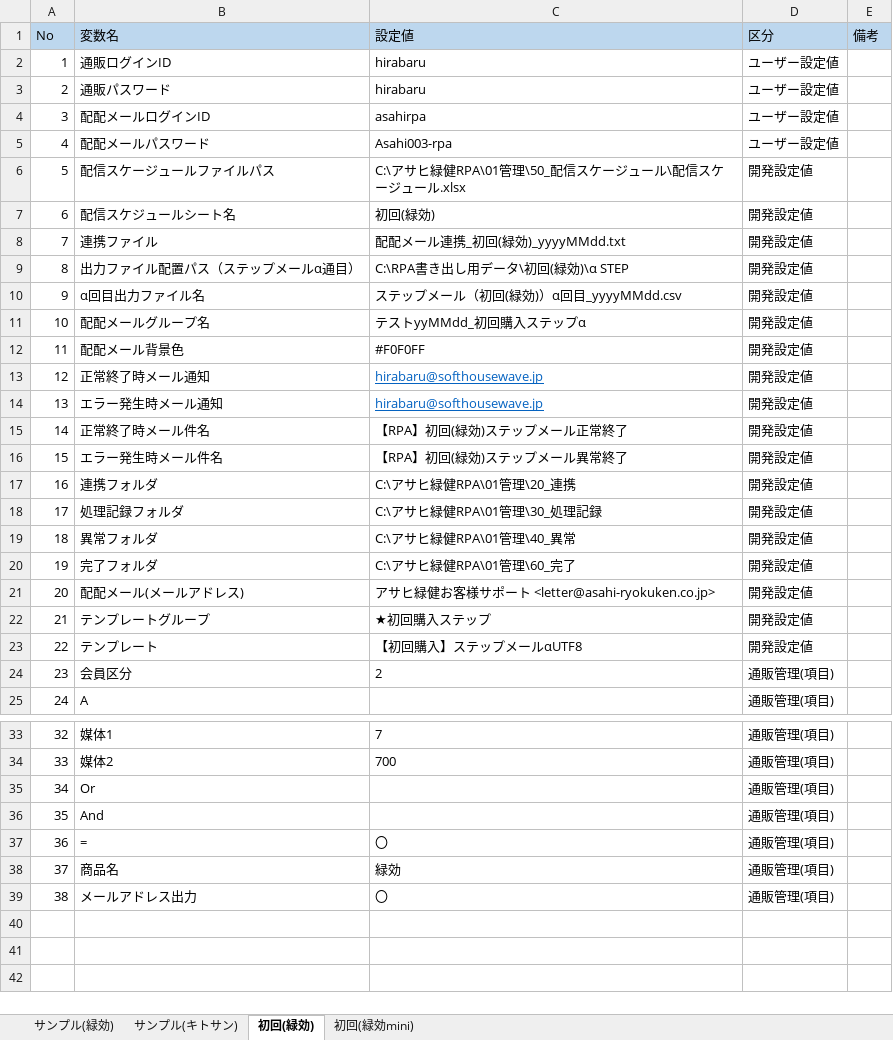
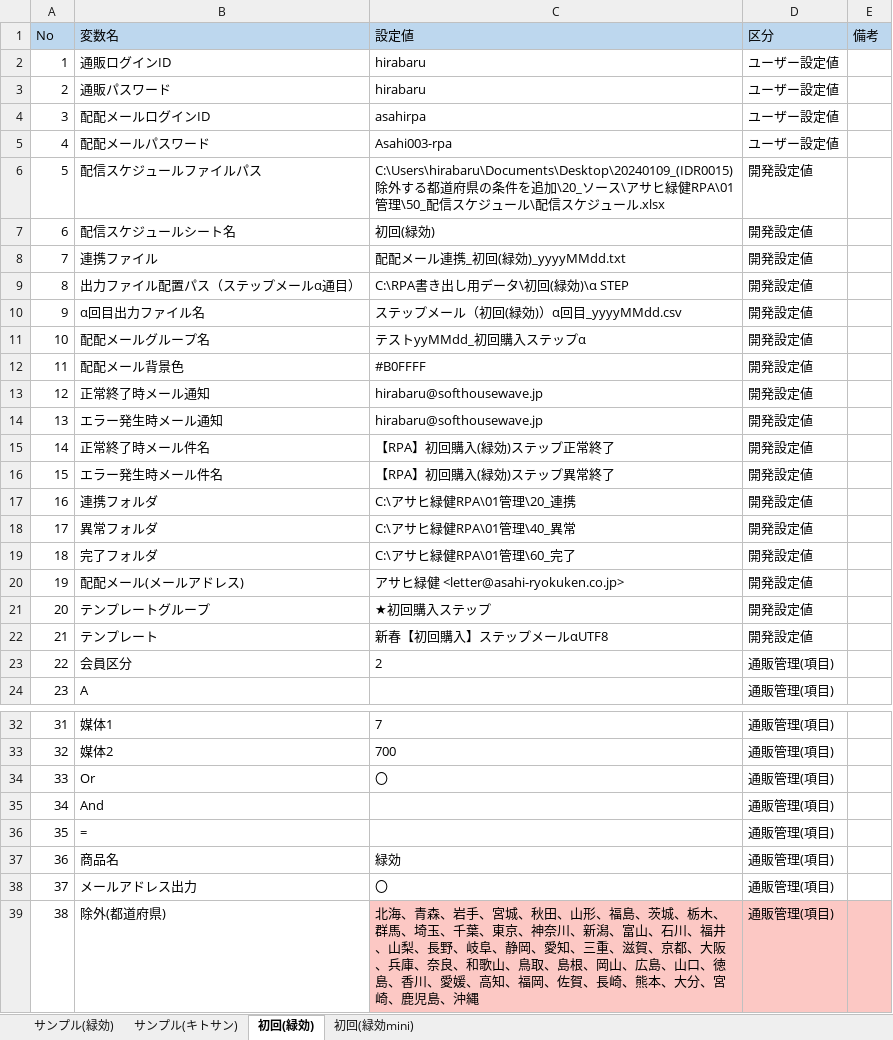
Before and after one commit to AdministratorUiPath/Step_Mail, an Excel workbook: アサヒ緑健RPA/01管理/10_設定/設定ファイル.xlsx, sheet 初回(緑効), drawn as a sheet; only a part is shown, gaps mark what is left out; values as stored, in another font and other column widths than the file's, no borders; conditional formats not drawn; removed rows and columns are numbered as before the commit, all else as after; the diff names each change by its address in the sheet, - before the commit and + after, or states it on an @@ line.

Commit message:
20240118_(IDR0014,R0015)除外する都道府県の条件を追加

```diff
--- a/アサヒ緑健RPA/01管理/10_設定/設定ファイル.xlsx (sheet 初回(緑効))
+++ b/アサヒ緑健RPA/01管理/10_設定/設定ファイル.xlsx (sheet 初回(緑効))
-B6 (変数名): 配信スケージュールファイルパス
+B6 (変数名): 配信スケジュールファイルパス
-C6 (設定値): C:\アサヒ緑健RPA\01管理\50_配信スケージュール\配信スケージュール…
+C6 (設定値): C:\Users\hirabaru\Documents\Desktop\20240109_(IDR0015)除外する都道府県の条件を追加\20_ソース\アサヒ緑健RPA\01管理\50_配信スケジュール\配信スケジュール…
-C12 (設定値): #F0F0FF
+C12 (設定値): #B0FFFF
@@ C13:C14 underline: on → off, text colour: #0563C1 → black @@
-C15 (設定値): 【RPA】初回(緑効)ステップメール正常終了
+C15 (設定値): 【RPA】初回購入(緑効)ステップ正常終了
-C16 (設定値): 【RPA】初回(緑効)ステップメール異常終了
+C16 (設定値): 【RPA】初回購入(緑効)ステップ異常終了
-row 18: 17 | 処理記録フォルダ | C:\アサヒ緑健RPA\01管理\30_処理記録 | 開発設定値
@@ column A (No) renumbered between rows 18 and 38 @@
-C20 (設定値): アサヒ緑健お客様サポート <letter@asahi-ryokuken.co.jp>
+C20 (設定値): アサヒ緑健 <letter@asahi-ryokuken.co.jp>
-C22 (設定値): 【初回購入】ステップメールαUTF8
+C22 (設定値): 新春【初回購入】ステップメールαUTF8
-C34 (設定値): (empty)
+C34 (設定値): 〇
-C36 (設定値): 〇
+C36 (設定値): (empty)
+row 39: 38 | 除外(都道府県) | 北海、青森、岩手、宮城、秋田、山形、福島、茨城、栃木、群馬、埼玉、千葉、東京、神奈川、新潟、富山、石川、福井、山梨、長野、岐阜、静岡、愛知、三重、滋賀、京都、大阪、兵庫、奈良、和歌山、鳥取、島根、岡山、広島、山口、徳島、香川、愛媛、高知、福岡、佐賀、長崎、熊本、大分、宮崎、鹿児島、沖縄 | 通販管理(項目)
```
Also changed, not shown: sheet 初回(緑効mini), sheet サンプル(緑効), sheet サンプル(キトサン), 46 other files.
